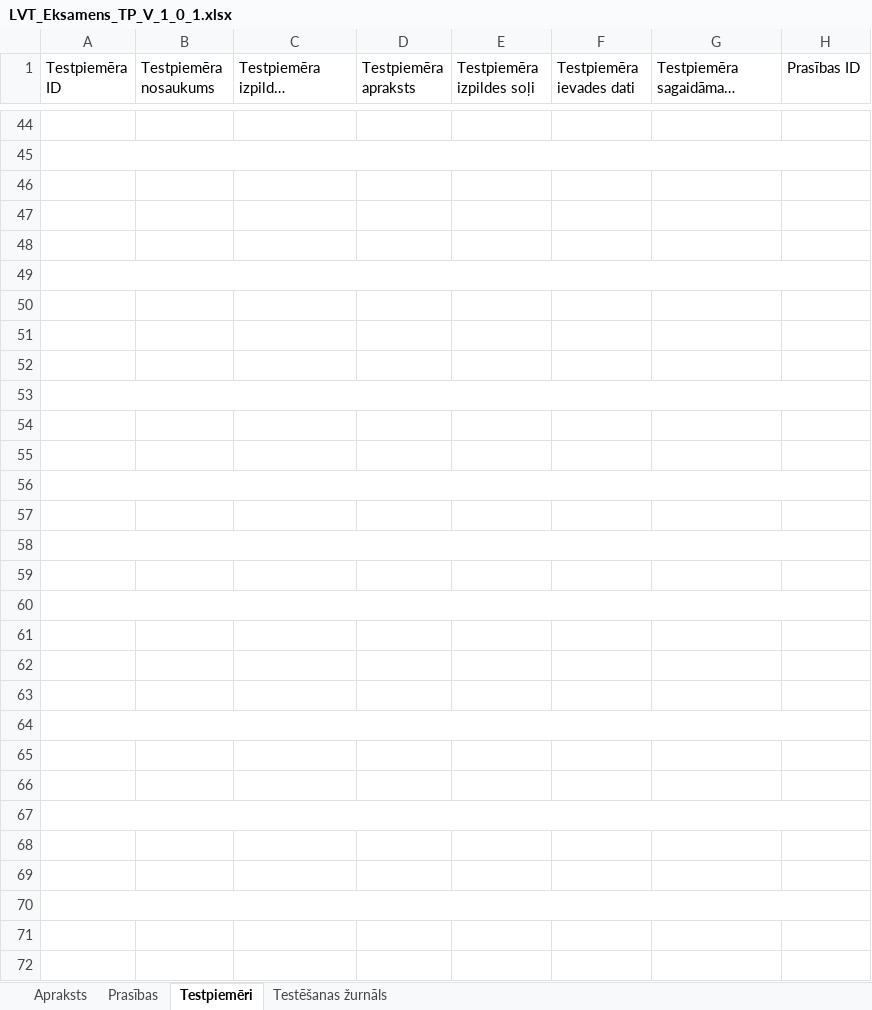
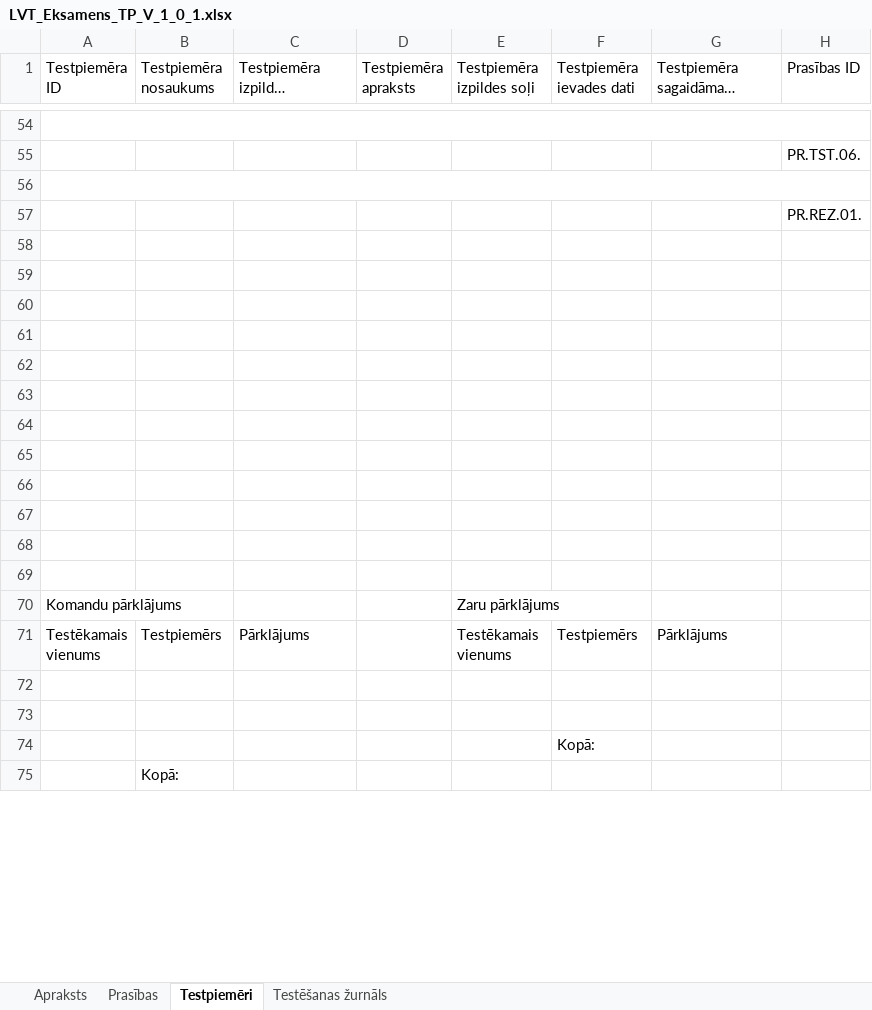
Before and after one commit to pulkitisRenars/eksamensLVT, an Excel workbook: LVT_Eksamens_TP_V_1_0_1.xlsx, sheet Testpiemēri, drawn as a sheet; only a part is shown, gaps mark what is left out; the shorter side is filled out with more unchanged rows; long unchanged cells end in …; values as stored, in another font and other column widths than the file's, no cell formats; removed rows and columns are numbered as before the commit, all else as after; the diff covers the shown part only; the diff names each change by its address in the sheet, - before the commit and + after, or states it on an @@ line.

Commit message:
Papildīti testpiemēri, prasības aizpildītas

```diff
--- a/LVT_Eksamens_TP_V_1_0_1.xlsx (sheet Testpiemēri)
+++ b/LVT_Eksamens_TP_V_1_0_1.xlsx (sheet Testpiemēri)
+A54:H54 merged
+row 55:  |  |  |  |  |  |  | PR.TST.06.
-H57 (Prasības ID): (empty)
+H57 (Prasības ID): PR.REZ.01.
-row 47: (empty)
-row 48: (empty)
-row 49: (empty)
-row 50: (empty)
-row 51: (empty)
-row 52: (empty)
-row 53: (empty)
-row 54: (empty)
-row 55: (empty)
-row 56: (empty)
-row 57: (empty)
-row 58: (empty)
-row 59: (empty)
-row 60: (empty)
-row 61: (empty)
-row 62: (empty)
-row 63: (empty)
-row 64: (empty)
-row 65: (empty)
-A67:H67 merged
-A70:H70 merged
```
Also changed, not shown: 25 added rows, 15 removed rows, 1 edited cell and merged cells elsewhere in this sheet, sheet Prasības, sheet Apraksts, cell formats.
